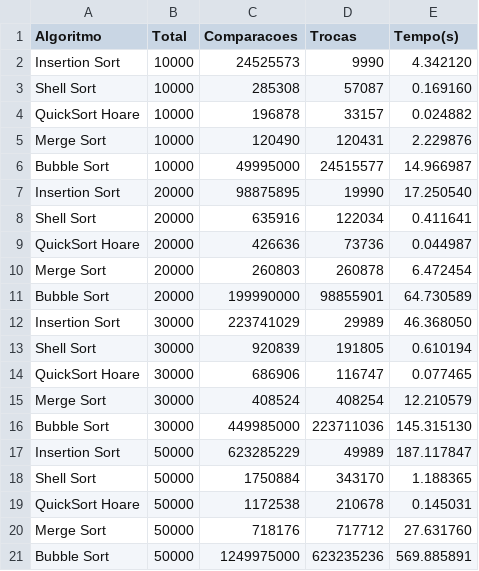
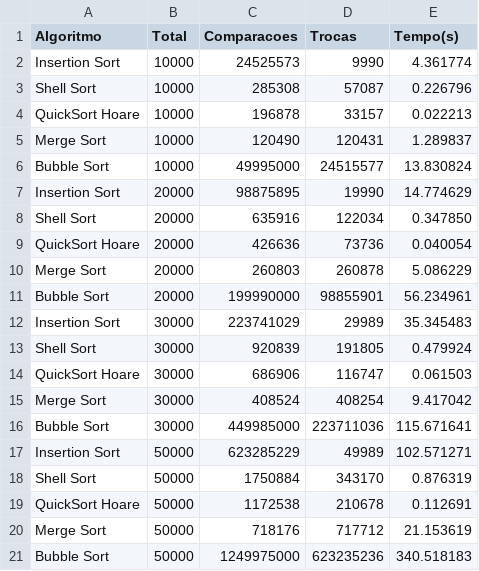
Before and after one commit to LayssaRD/benchmark-algoritmos-olist, a CSV file: resultado_ordenacao.csv, drawn as a sheet.

```diff
--- a/resultado_ordenacao.csv
+++ b/resultado_ordenacao.csv
@@ -1,21 +1,21 @@
 Algoritmo,Total,Comparacoes,Trocas,Tempo(s)
-Insertion Sort,10000,24525573,9990,4.342120
-Shell Sort,10000,285308,57087,0.169160
-QuickSort Hoare,10000,196878,33157,0.024882
-Merge Sort,10000,120490,120431,2.229876
-Bubble Sort,10000,49995000,24515577,14.966987
-Insertion Sort,20000,98875895,19990,17.250540
-Shell Sort,20000,635916,122034,0.411641
-QuickSort Hoare,20000,426636,73736,0.044987
-Merge Sort,20000,260803,260878,6.472454
-Bubble Sort,20000,199990000,98855901,64.730589
-Insertion Sort,30000,223741029,29989,46.368050
-Shell Sort,30000,920839,191805,0.610194
-QuickSort Hoare,30000,686906,116747,0.077465
-Merge Sort,30000,408524,408254,12.210579
-Bubble Sort,30000,449985000,223711036,145.315130
-Insertion Sort,50000,623285229,49989,187.117847
-Shell Sort,50000,1750884,343170,1.188365
-QuickSort Hoare,50000,1172538,210678,0.145031
-Merge Sort,50000,718176,717712,27.631760
-Bubble Sort,50000,1249975000,623235236,569.885891
+Insertion Sort,10000,24525573,9990,4.361774
+Shell Sort,10000,285308,57087,0.226796
+QuickSort Hoare,10000,196878,33157,0.022213
+Merge Sort,10000,120490,120431,1.289837
+Bubble Sort,10000,49995000,24515577,13.830824
+Insertion Sort,20000,98875895,19990,14.774629
+Shell Sort,20000,635916,122034,0.347850
+QuickSort Hoare,20000,426636,73736,0.040054
+Merge Sort,20000,260803,260878,5.086229
+Bubble Sort,20000,199990000,98855901,56.234961
+Insertion Sort,30000,223741029,29989,35.345483
+Shell Sort,30000,920839,191805,0.479924
+QuickSort Hoare,30000,686906,116747,0.061503
+Merge Sort,30000,408524,408254,9.417042
+Bubble Sort,30000,449985000,223711036,115.671641
+Insertion Sort,50000,623285229,49989,102.571271
+Shell Sort,50000,1750884,343170,0.876319
+QuickSort Hoare,50000,1172538,210678,0.112691
+Merge Sort,50000,718176,717712,21.153619
+Bubble Sort,50000,1249975000,623235236,340.518183
```
Also changed, not shown: resultado_busca.csv, 2 other files.
